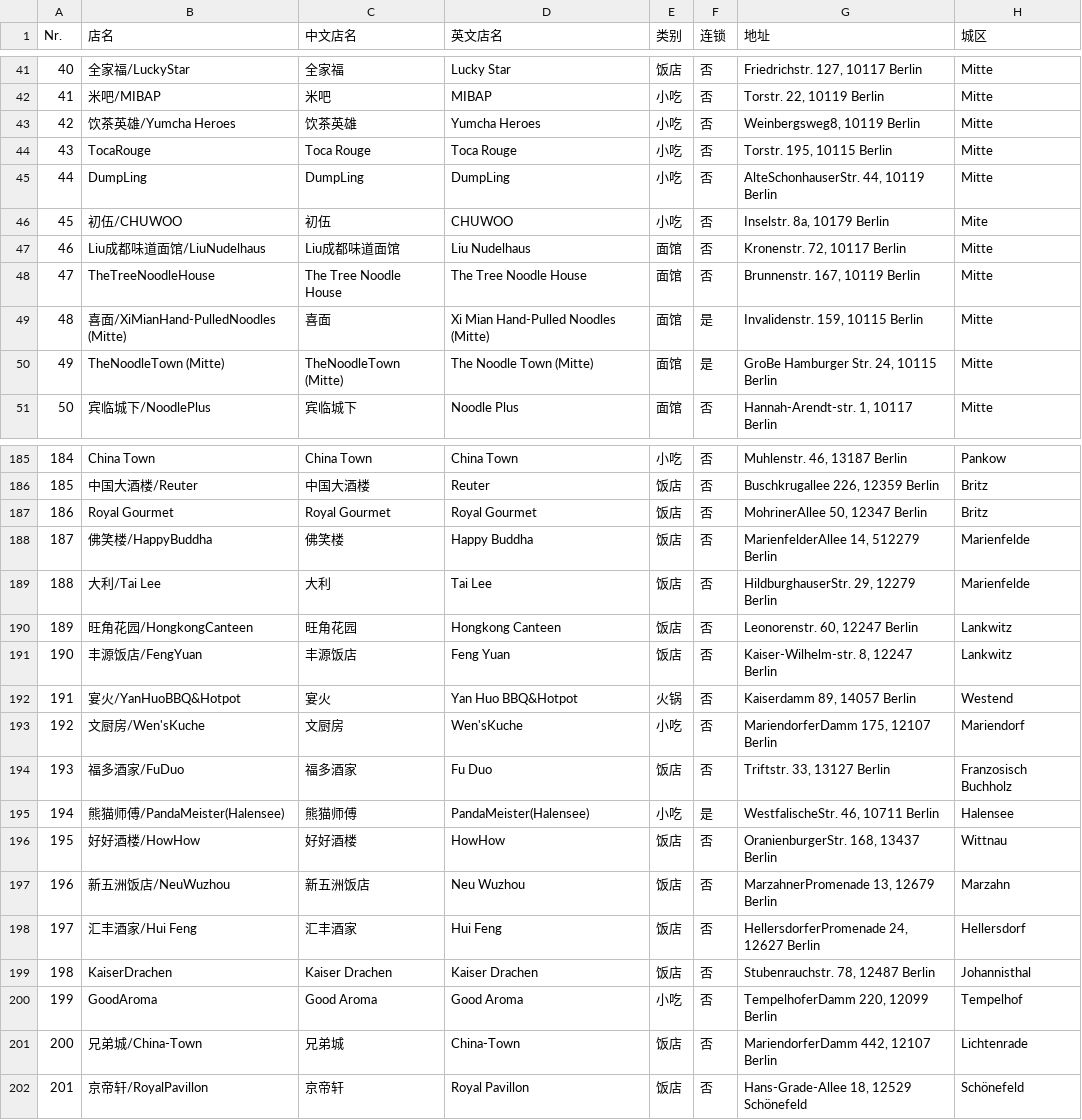
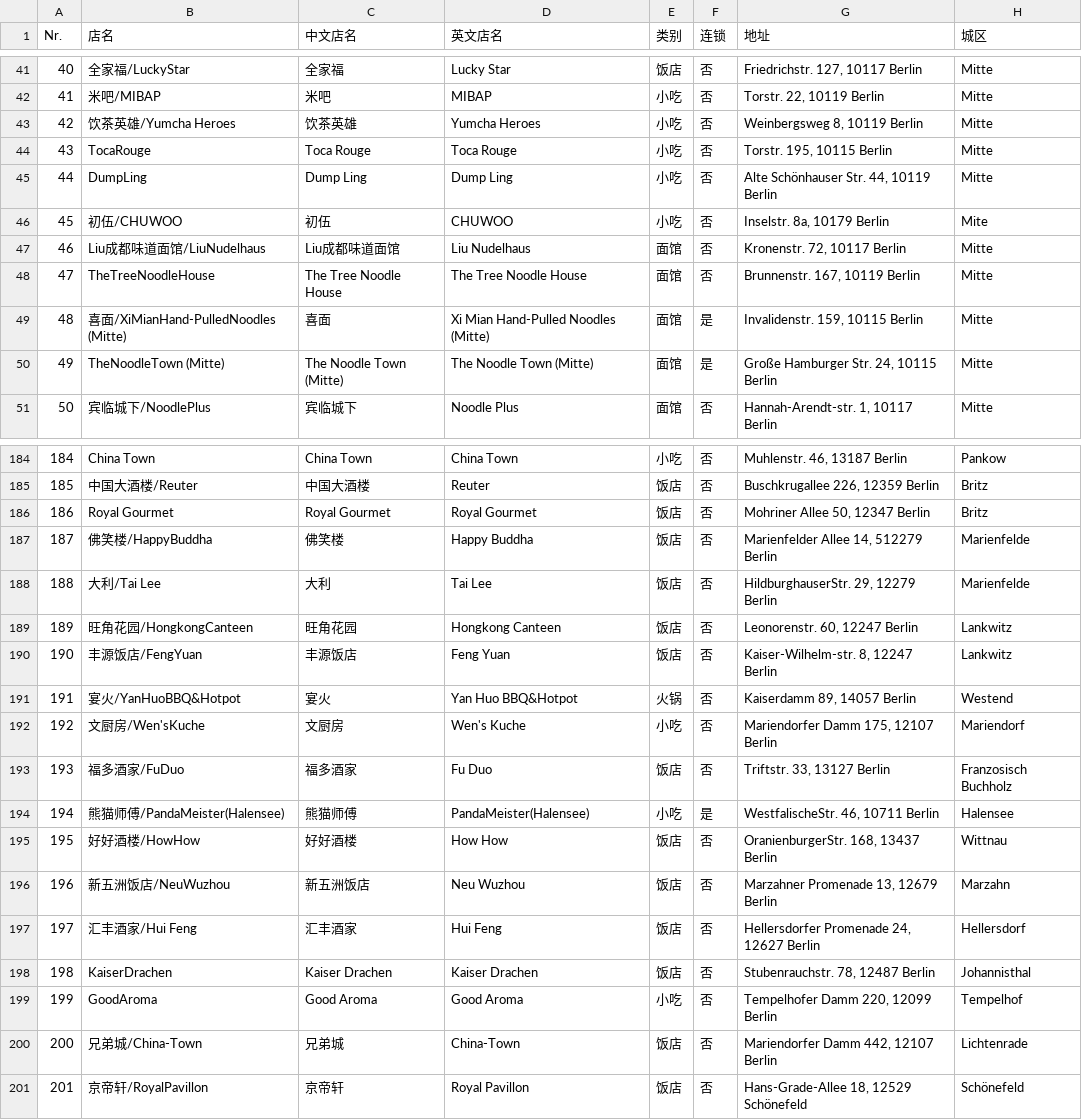
Before and after one commit to wustudent/wustudent.github.io, a CSV file: restaurants.csv, drawn as a sheet; only a part is shown, gaps mark what is left out; the diff covers the shown part only.

```diff
--- a/restaurants.csv
+++ b/restaurants.csv
@@ -42,5 +42,5 @@ Nr.,店名,中文店名,英文店名,类别,连锁,地址,城区
 41,米吧/MIBAP,米吧,MIBAP,小吃,否,"Torstr. 22, 10119 Berlin",Mitte
-42,饮茶英雄/Yumcha Heroes,饮茶英雄,Yumcha Heroes,小吃,否,"Weinbergsweg8, 10119 Berlin",Mitte
+42,饮茶英雄/Yumcha Heroes,饮茶英雄,Yumcha Heroes,小吃,否,"Weinbergsweg 8, 10119 Berlin",Mitte
 43,TocaRouge,Toca Rouge,Toca Rouge,小吃,否,"Torstr. 195, 10115 Berlin",Mitte
-44,DumpLing,DumpLing,DumpLing,小吃,否,"AlteSchonhauserStr. 44, 10119 Berlin",Mitte
+44,DumpLing,Dump Ling,Dump Ling,小吃,否,"Alte Schönhauser Str. 44, 10119 Berlin",Mitte
 45,初伍/CHUWOO,初伍,CHUWOO,小吃,否,"Inselstr. 8a, 10179 Berlin",Mite
@@ -49,3 +49,3 @@ Nr.,店名,中文店名,英文店名,类别,连锁,地址,城区
 48,喜面/XiMianHand-PulledNoodles (Mitte),喜面,Xi Mian Hand-Pulled Noodles (Mitte),面馆,是,"Invalidenstr. 159, 10115 Berlin",Mitte
-49,TheNoodleTown (Mitte),TheNoodleTown (Mitte),The Noodle Town (Mitte),面馆,是,"GroBe Hamburger Str. 24, 10115 Berlin",Mitte
+49,TheNoodleTown (Mitte),The Noodle Town (Mitte),The Noodle Town (Mitte),面馆,是,"Große Hamburger Str. 24, 10115 Berlin",Mitte
 50,宾临城下/NoodlePlus,宾临城下,Noodle Plus,面馆,否,"Hannah-Arendt-str. 1, 10117 Berlin",Mitte
@@ -186,4 +185,4 @@ Nr.,店名,中文店名,英文店名,类别,连锁,地址,城区
 185,中国大酒楼/Reuter,中国大酒楼,Reuter,饭店,否,"Buschkrugallee 226, 12359 Berlin", Britz
-186,Royal Gourmet,Royal Gourmet,Royal Gourmet,饭店,否,"MohrinerAllee 50, 12347 Berlin", Britz
-187,佛笑楼/HappyBuddha,佛笑楼,Happy Buddha,饭店,否,"MarienfelderAllee 14, 512279 Berlin", Marienfelde
+186,Royal Gourmet,Royal Gourmet,Royal Gourmet,饭店,否,"Mohriner Allee 50, 12347 Berlin", Britz
+187,佛笑楼/HappyBuddha,佛笑楼,Happy Buddha,饭店,否,"Marienfelder Allee 14, 512279 Berlin", Marienfelde
 188,大利/Tai Lee,大利,Tai Lee,饭店,否,"HildburghauserStr. 29, 12279 Berlin", Marienfelde
@@ -192,11 +191,11 @@ Nr.,店名,中文店名,英文店名,类别,连锁,地址,城区
 191,宴火/YanHuoBBQ&Hotpot,宴火,Yan Huo BBQ&Hotpot,火锅,否,"Kaiserdamm 89, 14057 Berlin", Westend
-192,文厨房/Wen'sKuche,文厨房,Wen'sKuche,小吃,否,"MariendorferDamm 175, 12107 Berlin", Mariendorf
+192,文厨房/Wen'sKuche,文厨房,Wen's Kuche,小吃,否,"Mariendorfer Damm 175, 12107 Berlin", Mariendorf
 193,福多酒家/FuDuo,福多酒家,Fu Duo,饭店,否,"Triftstr. 33, 13127 Berlin", Franzosisch Buchholz
 194,熊猫师傅/PandaMeister(Halensee),熊猫师傅,PandaMeister(Halensee),小吃,是,"WestfalischeStr. 46, 10711 Berlin", Halensee
-195,好好酒楼/HowHow,好好酒楼,HowHow,饭店,否,"OranienburgerStr. 168, 13437 Berlin", Wittnau
-196,新五洲饭店/NeuWuzhou,新五洲饭店,Neu Wuzhou,饭店,否,"MarzahnerPromenade 13, 12679 Berlin", Marzahn
-197,汇丰酒家/Hui Feng,汇丰酒家,Hui Feng,饭店,否,"HellersdorferPromenade 24, 12627 Berlin", Hellersdorf
+195,好好酒楼/HowHow,好好酒楼,How How,饭店,否,"OranienburgerStr. 168, 13437 Berlin", Wittnau
+196,新五洲饭店/NeuWuzhou,新五洲饭店,Neu Wuzhou,饭店,否,"Marzahner Promenade 13, 12679 Berlin", Marzahn
+197,汇丰酒家/Hui Feng,汇丰酒家,Hui Feng,饭店,否,"Hellersdorfer Promenade 24, 12627 Berlin", Hellersdorf
 198,KaiserDrachen,Kaiser Drachen,Kaiser Drachen,饭店,否,"Stubenrauchstr. 78, 12487 Berlin", Johannisthal
-199,GoodAroma,Good Aroma,Good Aroma,小吃,否,"TempelhoferDamm 220, 12099 Berlin", Tempelhof
-200,兄弟城/China-Town,兄弟城,China-Town,饭店,否,"MariendorferDamm 442, 12107 Berlin", Lichtenrade
+199,GoodAroma,Good Aroma,Good Aroma,小吃,否,"Tempelhofer Damm 220, 12099 Berlin", Tempelhof
+200,兄弟城/China-Town,兄弟城,China-Town,饭店,否,"Mariendorfer Damm 442, 12107 Berlin", Lichtenrade
 201,京帝轩/RoyalPavillon,京帝轩,Royal Pavillon,饭店,否,"Hans-Grade-Allee 18, 12529 Schönefeld", Schönefeld
```
Also changed, not shown: 1 removed row and 43 edited cells elsewhere in this file.
